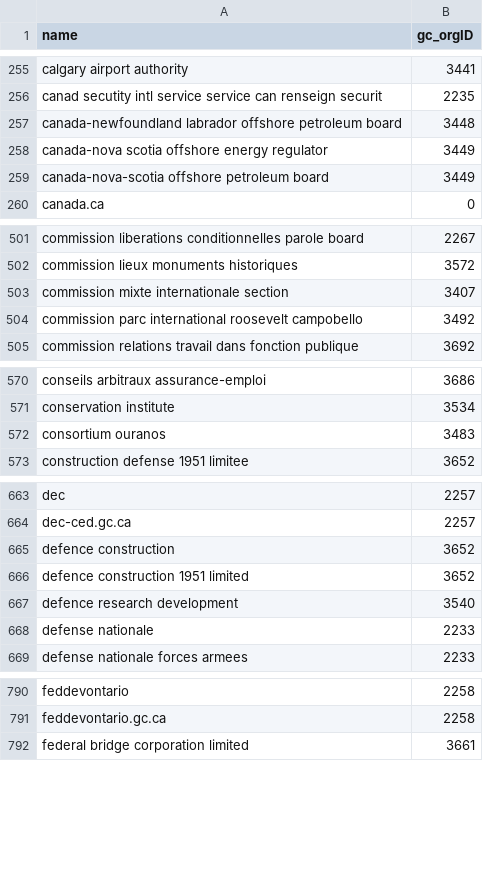
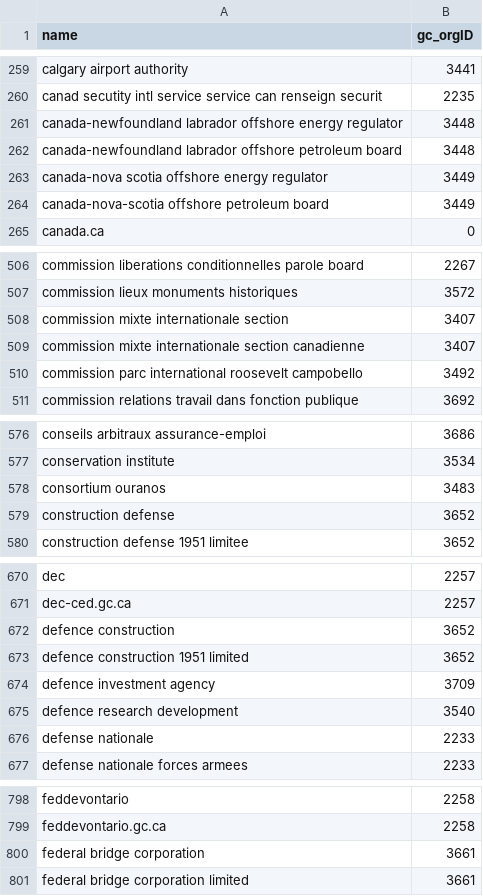
Before and after one commit to cds-snc/gcorg-resolver, a CSV file: data/gc_org_aliases.csv, drawn as a sheet; only a part is shown, gaps mark what is left out; the diff covers the shown part only; the diff names each change by its address in the sheet, - before the commit and + after, or states it on an @@ line.

```diff
--- a/data/gc_org_aliases.csv
+++ b/data/gc_org_aliases.csv
+row 261: canada-newfoundland labrador offshore energy regulator | 3448
+row 509: commission mixte internationale section canadienne | 3407
+row 579: construction defense | 3652
+row 674: defence investment agency | 3709
+row 800: federal bridge corporation | 3661
```
Also changed, not shown: 16 added rows elsewhere in this file, 1 other file.
